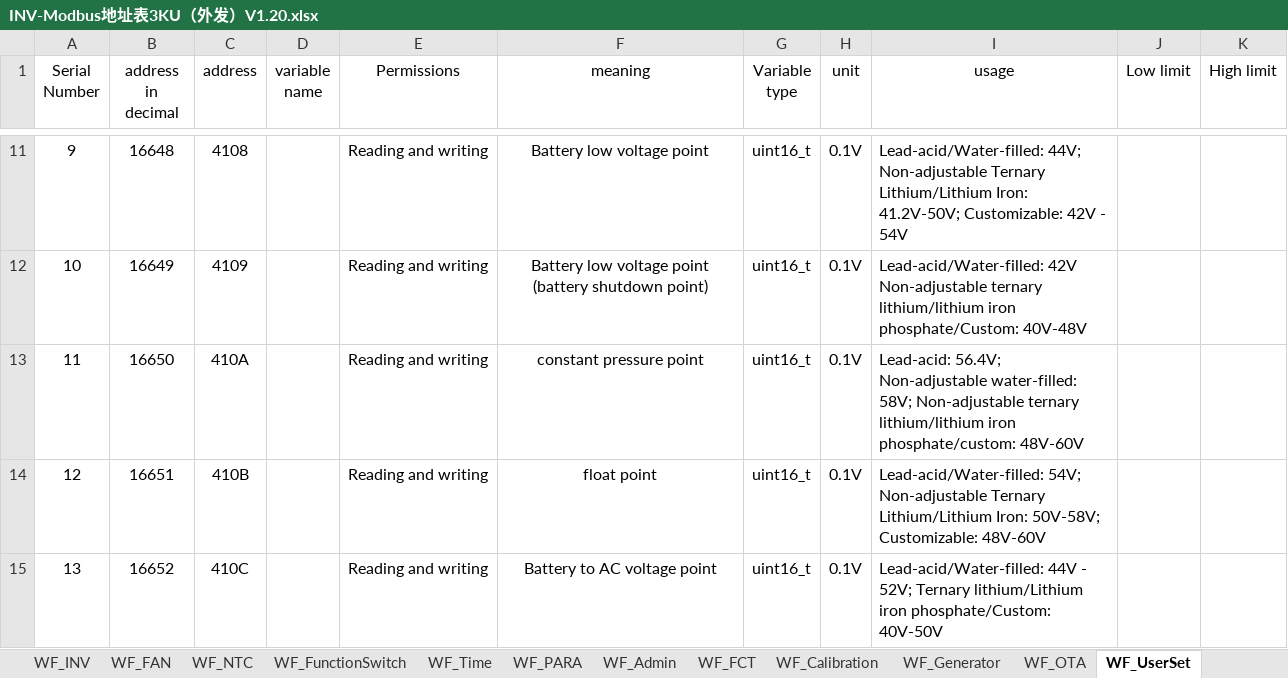
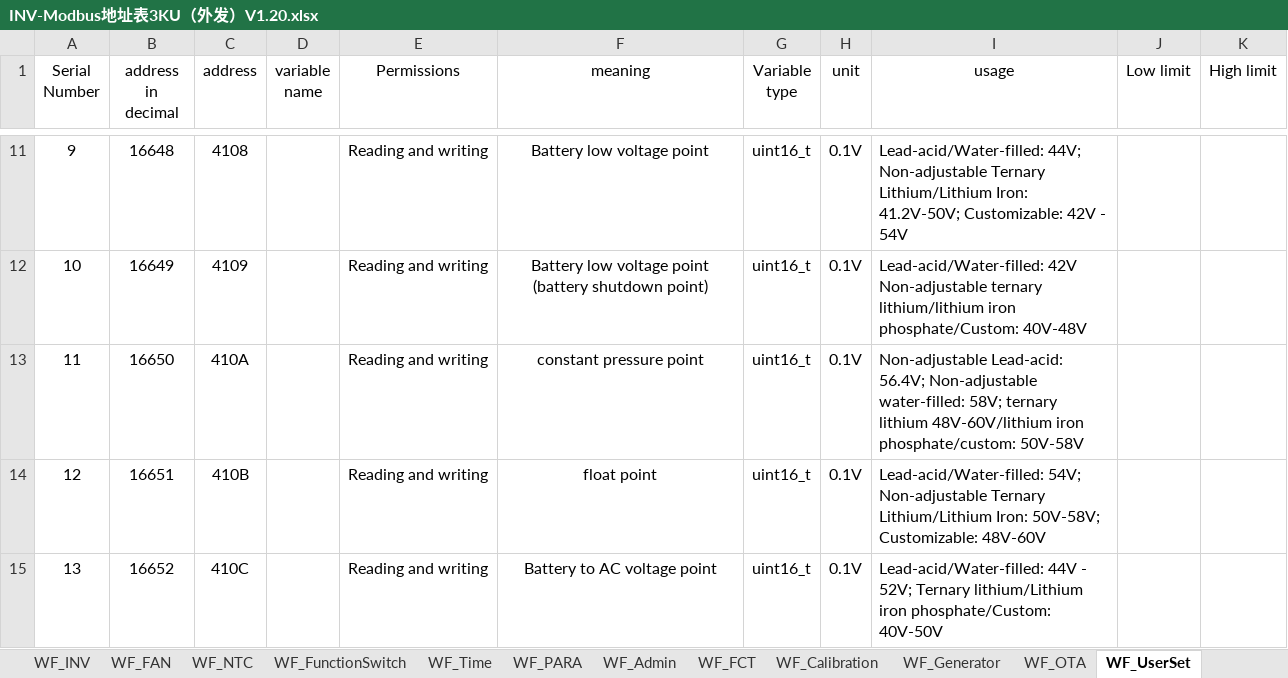
Before and after one commit to GamesterUnknown/ESPHome_JSDSolar_inverter, an Excel workbook: docs/INV-Modbus地址表3KU（外发）V1.20.xlsx, sheet WF_UserSet, drawn as a sheet; only a part is shown, gaps mark what is left out; values as stored, in another font and other column widths than the file's, no borders; the diff names each change by its address in the sheet, - before the commit and + after, or states it on an @@ line.

```diff
--- a/docs/INV-Modbus地址表3KU（外发）V1.20.xlsx (sheet WF_UserSet)
+++ b/docs/INV-Modbus地址表3KU（外发）V1.20.xlsx (sheet WF_UserSet)
-I13 (usage): Lead-acid: 56.4V; Non-adjustable water-filled: 58V; Non-adjustable ternary lithium/lithium iron phosphate/custom: 48V-60V
+I13 (usage): Non-adjustable Lead-acid: 56.4V; Non-adjustable water-filled: 58V; ternary lithium 48V-60V/lithium iron phosphate/custom: 50V-58V
```
Also changed, not shown: 1 other file.
